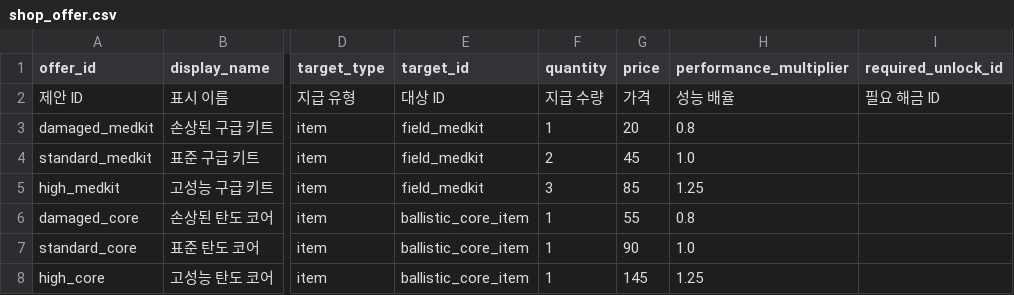
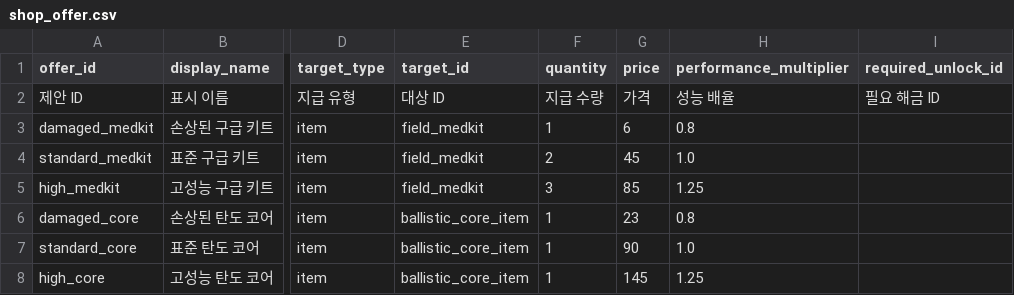
Before and after one commit to aedws/SFH, a CSV file: game/features/p5_hub_progression/data/shop_offer.csv, drawn as a sheet; only a part is shown, gaps mark what is left out; the diff names each change by its address in the sheet, - before the commit and + after, or states it on an @@ line.

Commit message:
feat: complete shop bands and tile/area adapters with perception guards

```diff
--- a/game/features/p5_hub_progression/data/shop_offer.csv
+++ b/game/features/p5_hub_progression/data/shop_offer.csv
-G3 (price): 20
+G3 (price): 6
-G6 (price): 55
+G6 (price): 23
```
Also changed, not shown: 19 other files.
